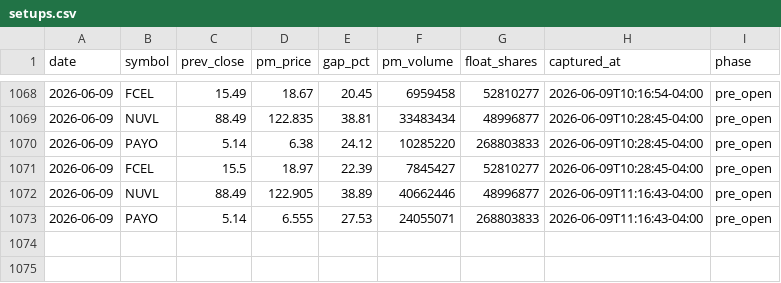
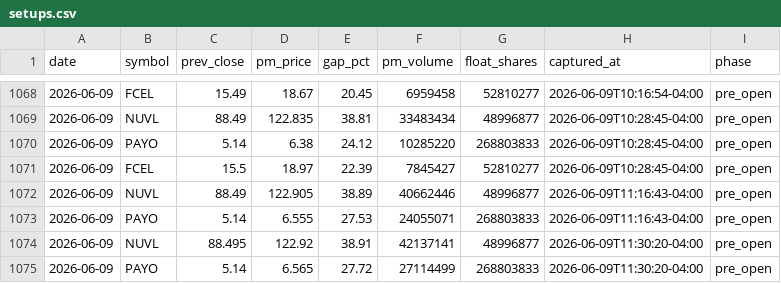
Before and after one commit to emart-ai/dailytrade, a CSV file: data/setups.csv, drawn as a sheet; only a part is shown, gaps mark what is left out; the diff names each change by its address in the sheet, - before the commit and + after, or states it on an @@ line.

Commit message:
scan: 2026-06-09T15:30Z

```diff
--- a/data/setups.csv
+++ b/data/setups.csv
+row 1074: 2026-06-09 | NUVL | 88.495 | 122.92 | 38.91 | 42137141 | 48996877 | 2026-06-09T11:30:20-04:00 | pre_open
+row 1075: 2026-06-09 | PAYO | 5.14 | 6.565 | 27.72 | 27114499 | 268803833 | 2026-06-09T11:30:20-04:00 | pre_open
```
